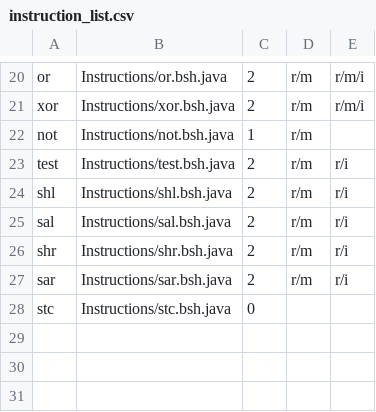
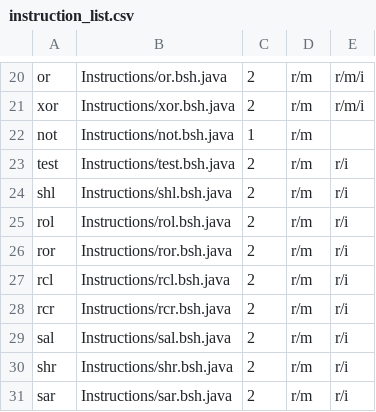
Before and after one commit to thejenigrace/thsst-calvis, a CSV file: Instructions/instruction_list.csv, drawn as a sheet; only a part is shown, gaps mark what is left out; the shorter side is filled out with more unchanged rows; the diff names each change by its address in the sheet, - before the commit and + after, or states it on an @@ line.

Commit message:
added rotate and some shift instructions(not fixed)

```diff
--- a/Instructions/instruction_list.csv
+++ b/Instructions/instruction_list.csv
+row 25: rol | Instructions/rol.bsh.java | 2 | r/m | r/i
+row 26: ror | Instructions/ror.bsh.java | 2 | r/m | r/i
+row 27: rcl | Instructions/rcl.bsh.java | 2 | r/m | r/i
+row 28: rcr | Instructions/rcr.bsh.java | 2 | r/m | r/i
```
Also changed, not shown: 12 other files.
